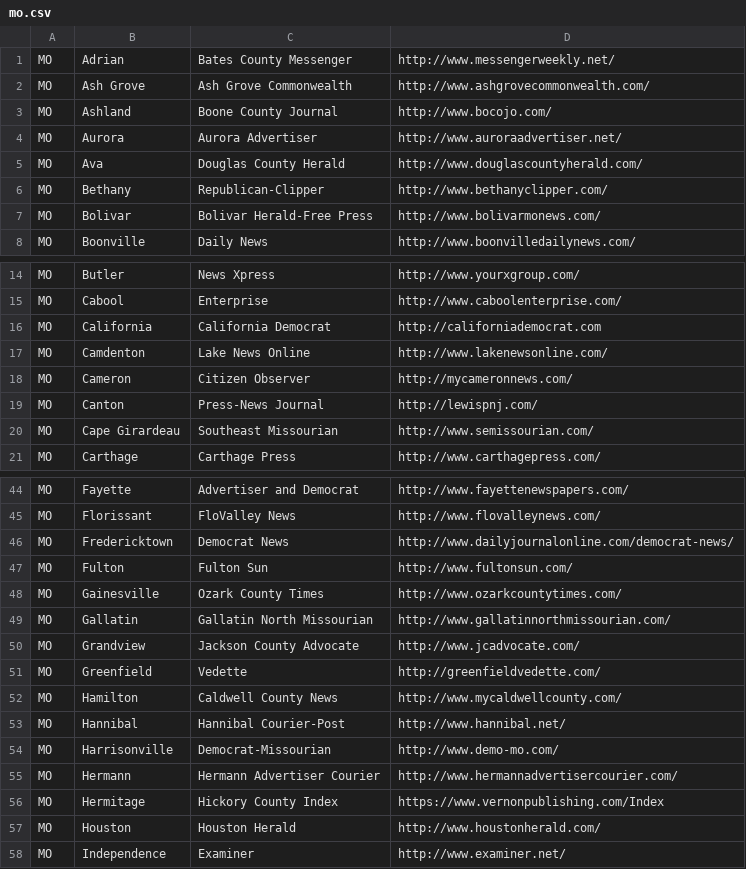
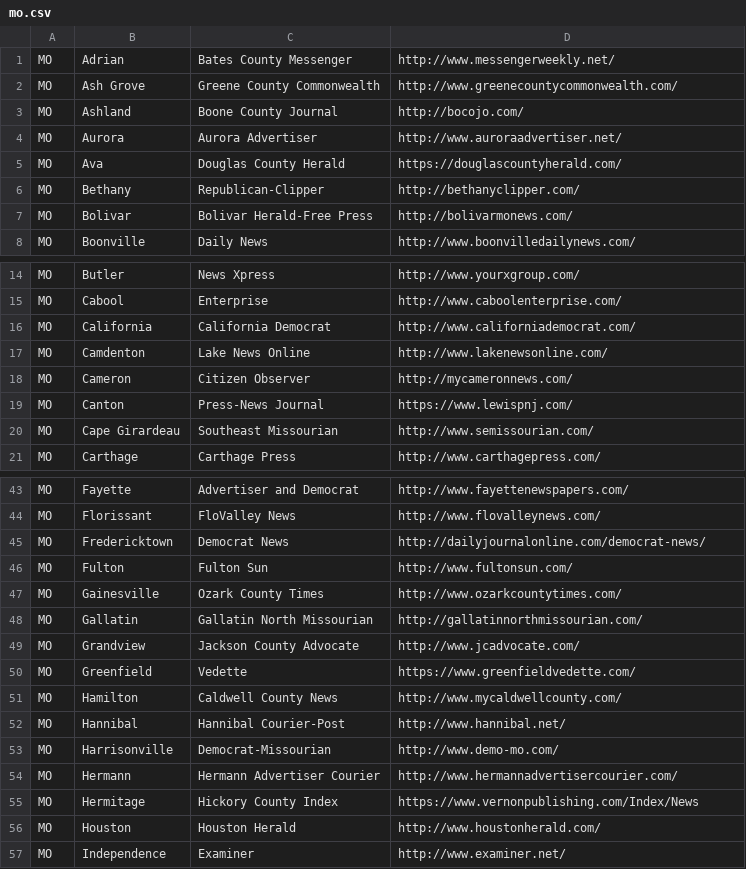
Before and after one commit to shashankavusali/Naberfeed, a CSV file: usnpl/by_state/mo.csv (was usnpl/mo.csv), drawn as a sheet; only a part is shown, gaps mark what is left out; the diff covers the shown part only.

```diff
--- a/usnpl/mo.csv
+++ b/usnpl/by_state/mo.csv
@@ -1,8 +1,8 @@
 MO,Adrian,Bates County Messenger,http://www.messengerweekly.net/
-MO,Ash Grove,Ash Grove Commonwealth,http://www.ashgrovecommonwealth.com/
-MO,Ashland,Boone County Journal,http://www.bocojo.com/
+MO,Ash Grove,Greene County Commonwealth,http://www.greenecountycommonwealth.com/
+MO,Ashland,Boone County Journal,http://bocojo.com/
 MO,Aurora,Aurora Advertiser,http://www.auroraadvertiser.net/
-MO,Ava,Douglas County Herald,http://www.douglascountyherald.com/
-MO,Bethany,Republican-Clipper,http://www.bethanyclipper.com/
-MO,Bolivar,Bolivar Herald-Free Press,http://www.bolivarmonews.com/
+MO,Ava,Douglas County Herald,https://douglascountyherald.com/
+MO,Bethany,Republican-Clipper,http://bethanyclipper.com/
+MO,Bolivar,Bolivar Herald-Free Press,http://bolivarmonews.com/
 MO,Boonville,Daily News,http://www.boonvilledailynews.com/
@@ -15,6 +15,6 @@ MO,Butler,News Xpress,http://www.yourxgroup.com/
 MO,Cabool,Enterprise,http://www.caboolenterprise.com/
-MO,California,California Democrat,http://californiademocrat.com
+MO,California,California Democrat,http://www.californiademocrat.com/
 MO,Camdenton,Lake News Online,http://www.lakenewsonline.com/
 MO,Cameron,Citizen Observer,http://mycameronnews.com/
-MO,Canton,Press-News Journal,http://lewispnj.com/
+MO,Canton,Press-News Journal,https://www.lewispnj.com/
 MO,Cape Girardeau,Southeast Missourian,http://www.semissourian.com/
@@ -45,8 +44,8 @@ MO,Fayette,Advertiser and Democrat,http://www.fayettenewspapers.com/
 MO,Florissant,FloValley News,http://www.flovalleynews.com/
-MO,Fredericktown,Democrat News,http://www.dailyjournalonline.com/democrat-news/
+MO,Fredericktown,Democrat News,http://dailyjournalonline.com/democrat-news/
 MO,Fulton,Fulton Sun,http://www.fultonsun.com/
 MO,Gainesville,Ozark County Times,http://www.ozarkcountytimes.com/
-MO,Gallatin,Gallatin North Missourian,http://www.gallatinnorthmissourian.com/
+MO,Gallatin,Gallatin North Missourian,http://gallatinnorthmissourian.com/
 MO,Grandview,Jackson County Advocate,http://www.jcadvocate.com/
-MO,Greenfield,Vedette,http://greenfieldvedette.com/
+MO,Greenfield,Vedette,https://www.greenfieldvedette.com/
 MO,Hamilton,Caldwell County News,http://www.mycaldwellcounty.com/
@@ -55,3 +54,3 @@ MO,Harrisonville,Democrat-Missourian,http://www.demo-mo.com/
 MO,Hermann,Hermann Advertiser Courier,http://www.hermannadvertisercourier.com/
-MO,Hermitage,Hickory County Index,https://www.vernonpublishing.com/Index
+MO,Hermitage,Hickory County Index,https://www.vernonpublishing.com/Index/News
 MO,Houston,Houston Herald,http://www.houstonherald.com/
```
Also changed, not shown: 4 removed rows and 18 edited cells elsewhere in this file, 52 other files.
